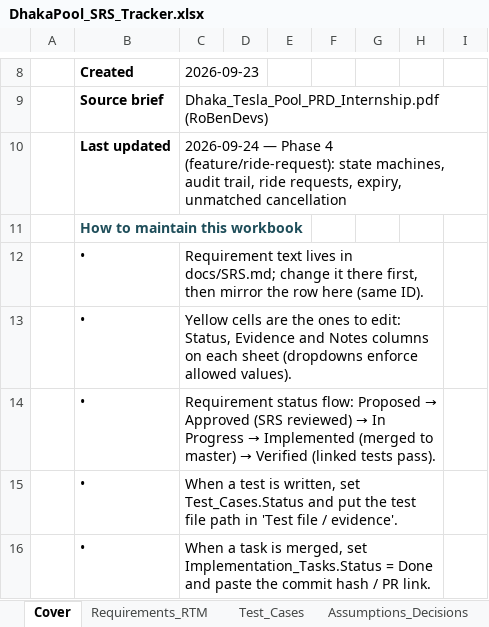
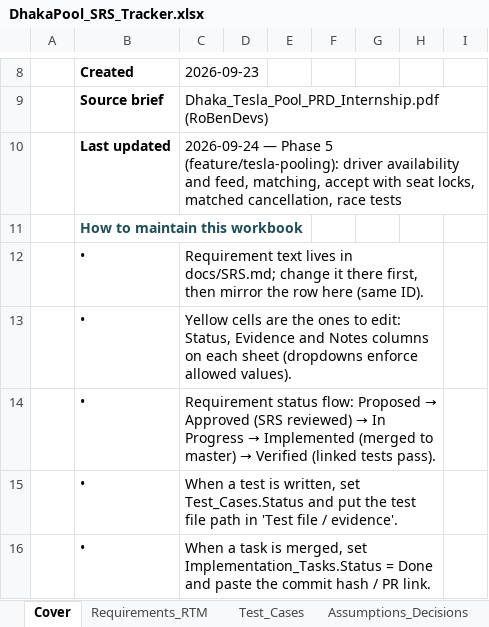
Before and after one commit to MahadiAhmed0/DhakaPool---Ride-Pooling-Shared-Fare-Platform, an Excel workbook: docs/DhakaPool_SRS_Tracker.xlsx, sheet Cover, drawn as a sheet; only a part is shown, gaps mark what is left out; values as stored, in another font and other column widths than the file's, no borders; conditional formats not drawn; the diff names each change by its address in the sheet, - before the commit and + after, or states it on an @@ line.

Commit message:
docs: sync architecture, conventions and tracker with the pooling module
ARCHITECTURE v0.7: GET /api/driver/availability; isCompatible(request, pool, rules) with its fixed check order and how each reason maps to 409 or 422; service names per file for drivers and pools; the §6.2 audit rows; the passenger cancel in MATCHED (pool lock, one re-read) and pools that end while an accept waits for their lock. The conventions guide covers changing neighbours and the join window. Tracker: T-14 and T-15 done, T-16 in progress (README concurrency notes in pre-release); the driver, pool and matching requirements implemented; TC-01, TC-06, TC-16, TC-17, TC-19…TC-24, TC-47…TC-51 passing.

```diff
--- a/docs/DhakaPool_SRS_Tracker.xlsx (sheet Cover)
+++ b/docs/DhakaPool_SRS_Tracker.xlsx (sheet Cover)
-C10: …— Phase 4 (feature/ride-request): state machines, audit trail, ride requests, expiry, unmatched cancellation
+C10: …— Phase 5 (feature/tesla-pooling): driver availability and feed, matching, accept with seat locks, matched cancellation, race tests
```
Also changed, not shown: sheet Requirements_RTM, sheet Test_Cases, sheet Implementation_Tasks, 2 other files.
